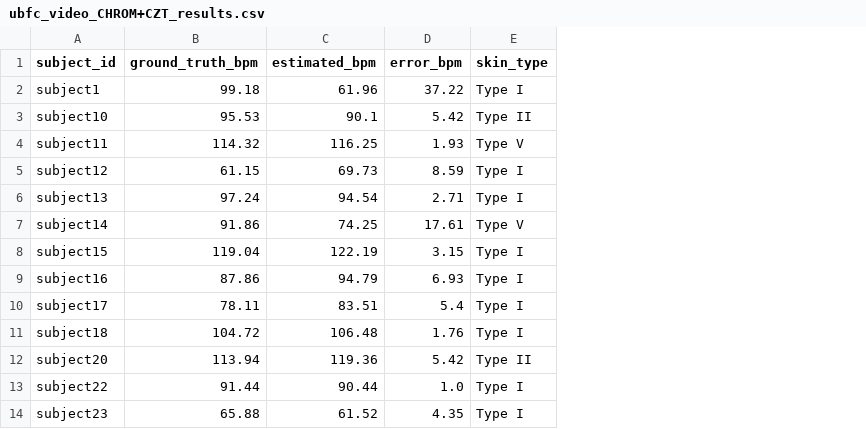
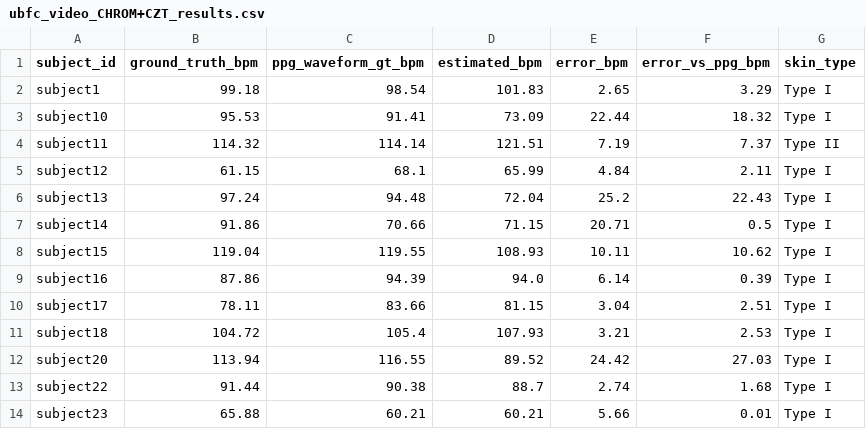
Before and after one commit to saadtahmid/SP_CUP_27, a CSV file: artifacts/ubfc/ubfc_video_CHROM+CZT_results.csv, drawn as a sheet; only a part is shown; addresses are those after the commit; the diff covers the shown part only; the diff names each change by its address in the sheet, - before the commit and + after, or states it on an @@ line.

```diff
--- a/artifacts/ubfc/ubfc_video_CHROM+CZT_results.csv
+++ b/artifacts/ubfc/ubfc_video_CHROM+CZT_results.csv
+column C (ppg_waveform_gt_bpm), rows 2-14: 98.54 | 91.41 | 114.14 | 68.1 | 94.48 | 70.66 | 119.55 | 94.39 | 83.66 | 105.4 | 116.55 | 90.38 | 60.21
+column F (error_vs_ppg_bpm), rows 2-14: 3.29 | 18.32 | 7.37 | 2.11 | 22.43 | 0.5 | 10.62 | 0.39 | 2.51 | 2.53 | 27.03 | 1.68 | 0.01
-D2 (estimated_bpm): 61.96
+D2 (estimated_bpm): 101.83
-E2 (error_bpm): 37.22
+E2 (error_bpm): 2.65
-D3 (estimated_bpm): 90.1
+D3 (estimated_bpm): 73.09
-E3 (error_bpm): 5.42
+E3 (error_bpm): 22.44
-G3 (skin_type): Type II
+G3 (skin_type): Type I
-D4 (estimated_bpm): 116.25
+D4 (estimated_bpm): 121.51
-E4 (error_bpm): 1.93
+E4 (error_bpm): 7.19
-G4 (skin_type): Type V
+G4 (skin_type): Type II
-D5 (estimated_bpm): 69.73
+D5 (estimated_bpm): 65.99
-E5 (error_bpm): 8.59
+E5 (error_bpm): 4.84
-D6 (estimated_bpm): 94.54
+D6 (estimated_bpm): 72.04
-E6 (error_bpm): 2.71
+E6 (error_bpm): 25.2
-D7 (estimated_bpm): 74.25
+D7 (estimated_bpm): 71.15
-E7 (error_bpm): 17.61
+E7 (error_bpm): 20.71
-G7 (skin_type): Type V
+G7 (skin_type): Type I
-D8 (estimated_bpm): 122.19
+D8 (estimated_bpm): 108.93
-E8 (error_bpm): 3.15
+E8 (error_bpm): 10.11
-D9 (estimated_bpm): 94.79
+D9 (estimated_bpm): 94.0
-E9 (error_bpm): 6.93
+E9 (error_bpm): 6.14
-D10 (estimated_bpm): 83.51
+D10 (estimated_bpm): 81.15
-E10 (error_bpm): 5.4
+E10 (error_bpm): 3.04
-D11 (estimated_bpm): 106.48
+D11 (estimated_bpm): 107.93
-E11 (error_bpm): 1.76
+E11 (error_bpm): 3.21
-D12 (estimated_bpm): 119.36
+D12 (estimated_bpm): 89.52
-E12 (error_bpm): 5.42
+E12 (error_bpm): 24.42
-G12 (skin_type): Type II
+G12 (skin_type): Type I
-D13 (estimated_bpm): 90.44
+D13 (estimated_bpm): 88.7
-E13 (error_bpm): 1.0
+E13 (error_bpm): 2.74
-D14 (estimated_bpm): 61.52
+D14 (estimated_bpm): 60.21
-E14 (error_bpm): 4.35
+E14 (error_bpm): 5.66
```
Also changed, not shown: 65 edited cells elsewhere in this file, artifacts/ubfc/ubfc_ablation_summary.csv, artifacts/ubfc/ubfc_video_Hybrid_v3_results.csv, 38 other files.
